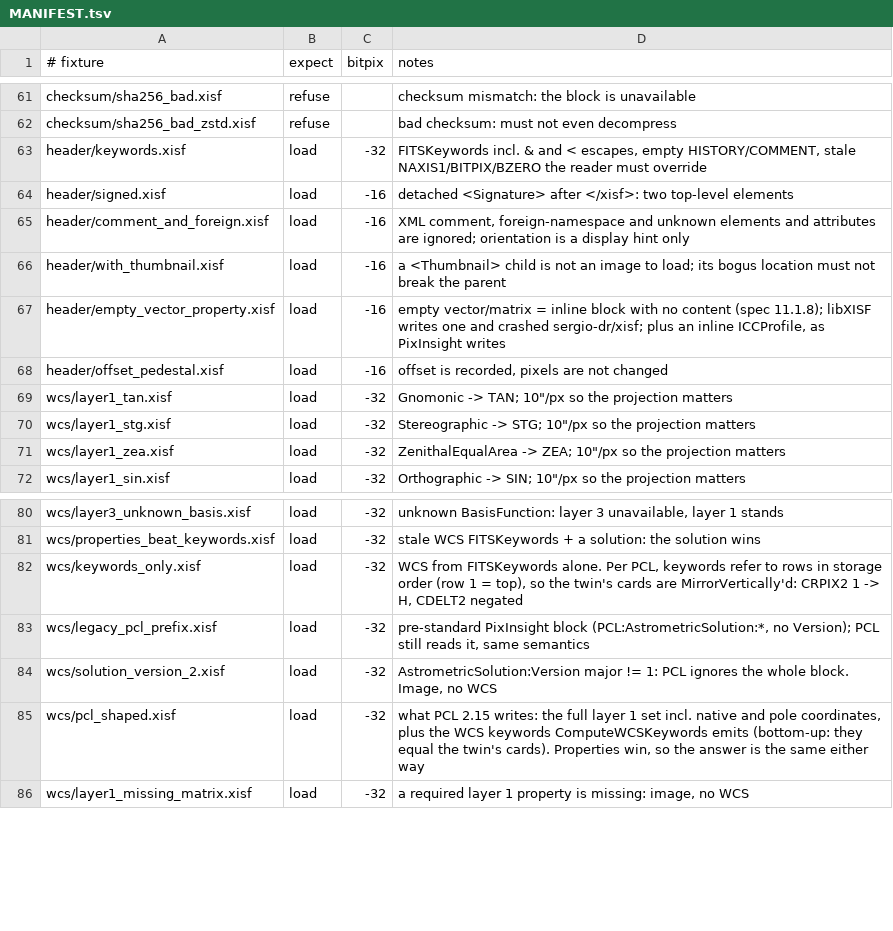
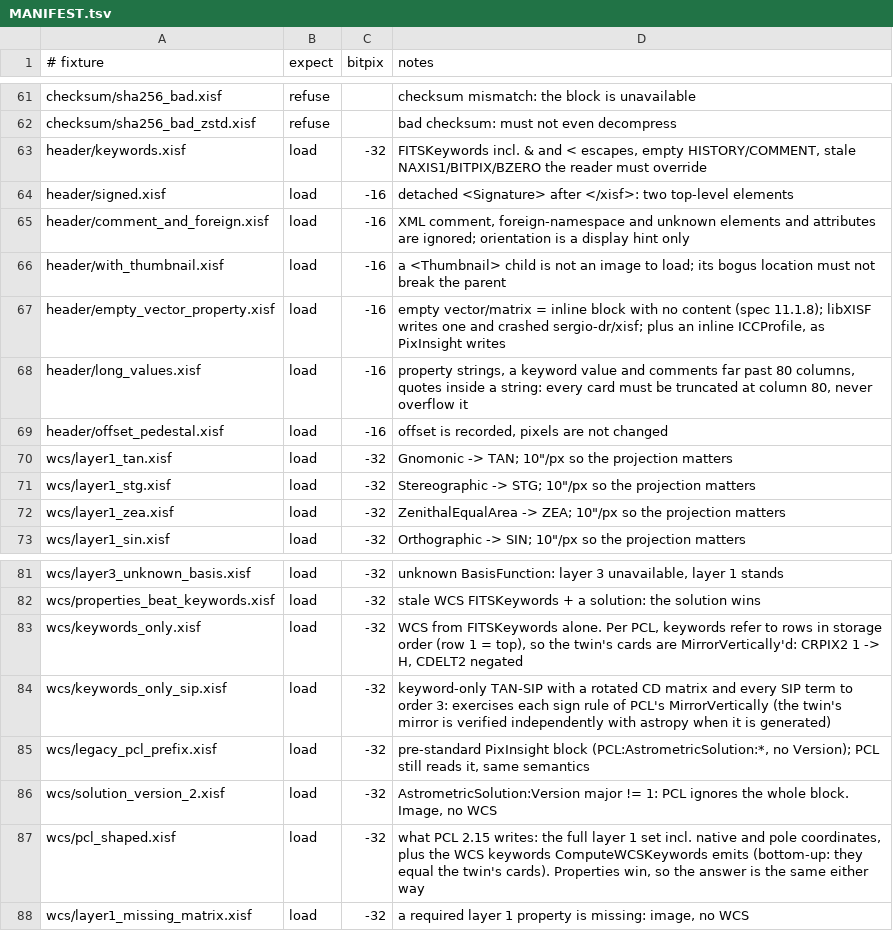
Before and after one commit to SAOImageDS9/Tests, a TSV file: xisf/MANIFEST.tsv, drawn as a sheet; only a part is shown, gaps mark what is left out.

```diff
--- a/xisf/MANIFEST.tsv
+++ b/xisf/MANIFEST.tsv
@@ -67,2 +67,3 @@ header/with_thumbnail.xisf	load	-16	a <Thumbnail> child is not an image to load;
 header/empty_vector_property.xisf	load	-16	empty vector/matrix = inline block with no content (spec 11.1.8); libXISF writes one and crashed sergio-dr/xisf; plus an inline ICCProfile, as PixInsight writes
+header/long_values.xisf	load	-16	property strings, a keyword value and comments far past 80 columns, quotes inside a string: every card must be truncated at column 80, never overflow it
 header/offset_pedestal.xisf	load	-16	offset is recorded, pixels are not changed
@@ -82,2 +83,3 @@ wcs/properties_beat_keywords.xisf	load	-32	stale WCS FITSKeywords + a solution:
 wcs/keywords_only.xisf	load	-32	WCS from FITSKeywords alone. Per PCL, keywords refer to rows in storage order (row 1 = top), so the twin's cards are MirrorVertically'd: CRPIX2 1 -> H, CDELT2 negated
+wcs/keywords_only_sip.xisf	load	-32	keyword-only TAN-SIP with a rotated CD matrix and every SIP term to order 3: exercises each sign rule of PCL's MirrorVertically (the twin's mirror is verified independently with astropy when it is generated)
 wcs/legacy_pcl_prefix.xisf	load	-32	pre-standard PixInsight block (PCL:AstrometricSolution:*, no Version); PCL still reads it, same semantics
```
Also changed, not shown: 10 other files.
